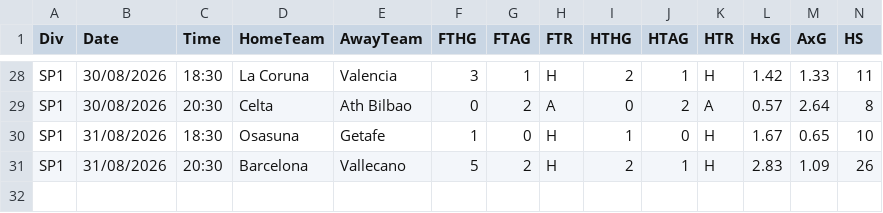
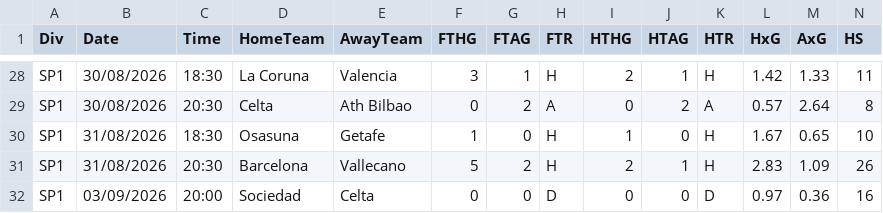
Before and after one commit to amozaffari/LaLiga2026, a CSV file: data/raw/2627_SP1.csv, drawn as a sheet; only a part is shown, gaps mark what is left out; rows hold the shown columns only; the diff names each change by its address in the sheet, - before the commit and + after, or states it on an @@ line.

```diff
--- a/data/raw/2627_SP1.csv
+++ b/data/raw/2627_SP1.csv
+row 32: SP1 | 03/09/2026 | 20:00 | Sociedad | Celta | 0 | 0 | D | 0 | 0 | D | 0.97 | 0.36 | 16
```
Also changed, not shown: history/match_predictions.csv, 2 other files.
